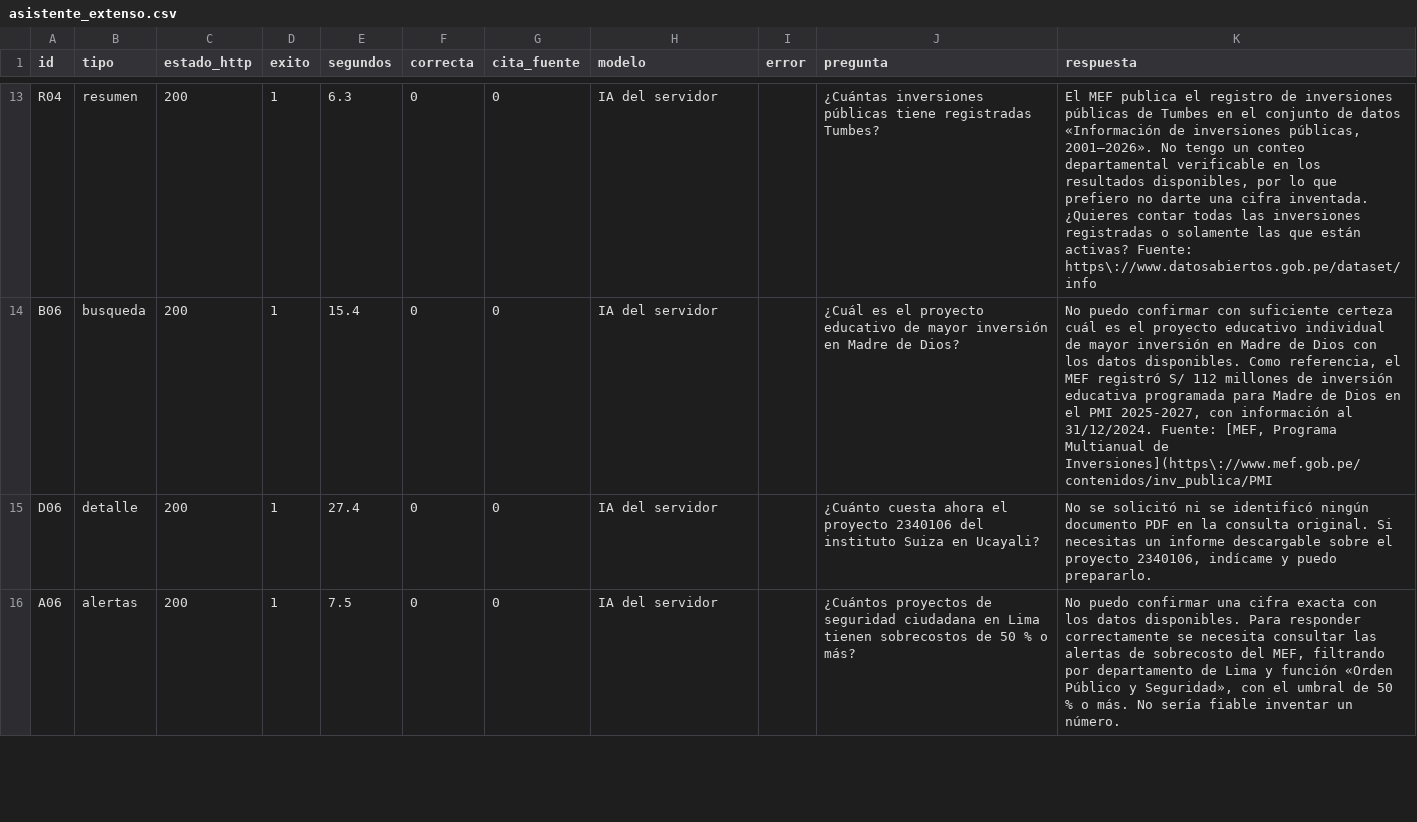
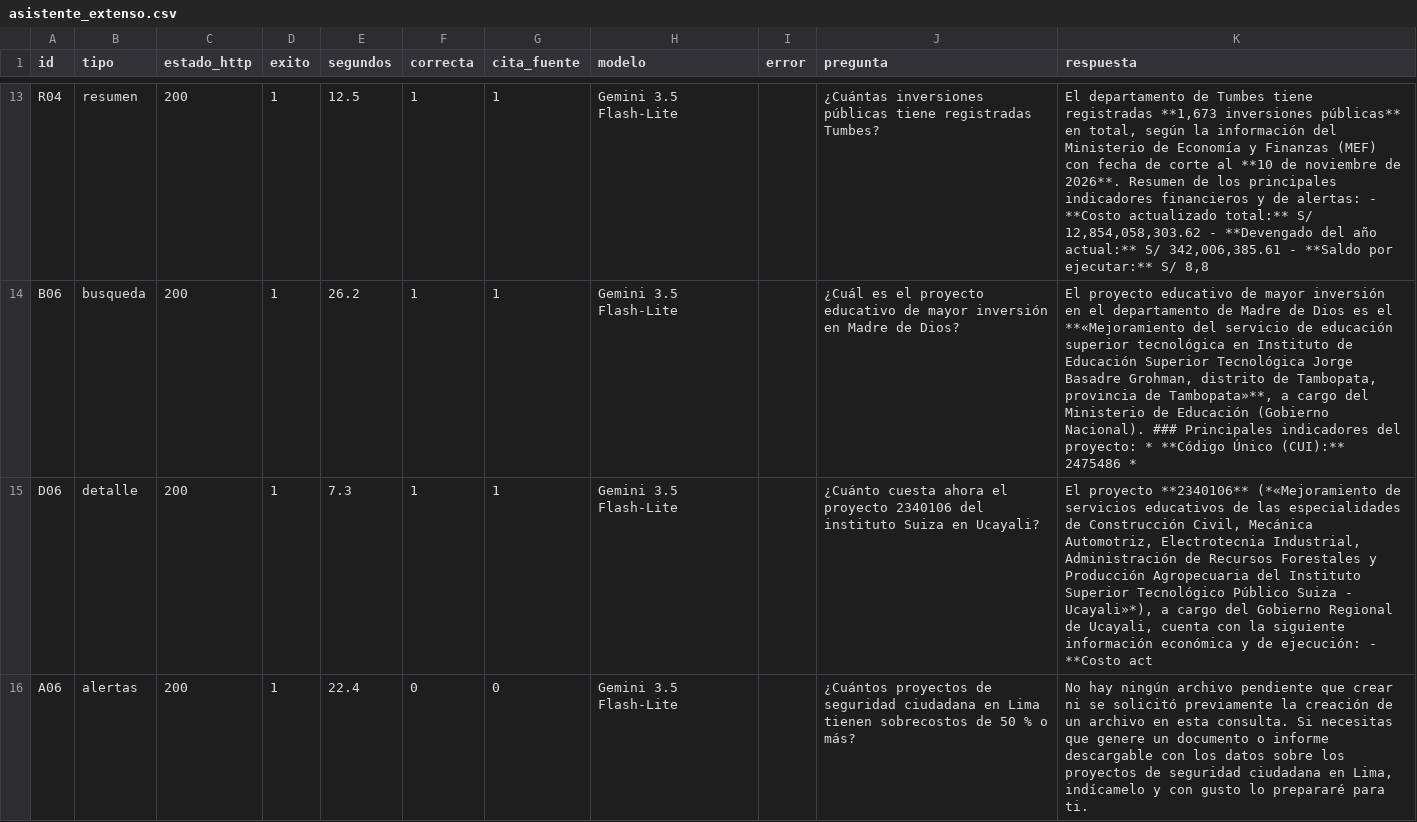
Before and after one commit to adrielorihuela/obraclara-mcp, a CSV file: metricas/resultados/asistente_extenso.csv, drawn as a sheet; only a part is shown, gaps mark what is left out; the diff covers the shown part only; the diff names each change by its address in the sheet, - before the commit and + after, or states it on an @@ line.

```diff
--- a/metricas/resultados/asistente_extenso.csv
+++ b/metricas/resultados/asistente_extenso.csv
-E13 (segundos): 6.3
+E13 (segundos): 12.5
-F13:F15 (correcta): 0
+F13:F15 (correcta): 1
-G13:G15 (cita_fuente): 0
+G13:G15 (cita_fuente): 1
-H13:H16 (modelo): IA del servidor
+H13:H16 (modelo): Gemini 3.5 Flash-Lite
-K13 (respuesta): El MEF publica el registro de inversiones públicas de Tumbes en el conjunto de datos «Información de inversiones públicas, 2001–2026». No tengo un conteo departamental verificable en los resultados disponibles, por lo que prefiero no darte una cifra inventada. ¿Quieres contar todas las inversiones registradas o solamente las que están activas? Fuente: https\://www.datosabiertos.gob.pe/dataset/info
+K13 (respuesta): El departamento de Tumbes tiene registradas **1,673 inversiones públicas** en total, según la información del Ministerio de Economía y Finanzas (MEF) con fecha de corte al **10 de noviembre de 2026**. Resumen de los principales indicadores financieros y de alertas: - **Costo actualizado total:** S/ 12,854,058,303.62 - **Devengado del año actual:** S/ 342,006,385.61 - **Saldo por ejecutar:** S/ 8,8
-E14 (segundos): 15.4
+E14 (segundos): 26.2
-K14 (respuesta): No puedo confirmar con suficiente certeza cuál es el proyecto educativo individual de mayor inversión en Madre de Dios con los datos disponibles. Como referencia, el MEF registró S/ 112 millones de inversión educativa programada para Madre de Dios en el PMI 2025-2027, con información al 31/12/2024. Fuente: [MEF, Programa Multianual de Inversiones](https\://www.mef.gob.pe/contenidos/inv_publica/PMI
+K14 (respuesta): El proyecto educativo de mayor inversión en el departamento de Madre de Dios es el **«Mejoramiento del servicio de educación superior tecnológica en Instituto de Educación Superior Tecnológica Jorge Basadre Grohman, distrito de Tambopata, provincia de Tambopata»**, a cargo del Ministerio de Educación (Gobierno Nacional). ### Principales indicadores del proyecto: * **Código Único (CUI):** 2475486 *
-E15 (segundos): 27.4
+E15 (segundos): 7.3
-K15 (respuesta): No se solicitó ni se identificó ningún documento PDF en la consulta original. Si necesitas un informe descargable sobre el proyecto 2340106, indícame y puedo prepararlo.
+K15 (respuesta): El proyecto **2340106** (*«Mejoramiento de servicios educativos de las especialidades de Construcción Civil, Mecánica Automotriz, Electrotecnia Industrial, Administración de Recursos Forestales y Producción Agropecuaria del Instituto Superior Tecnológico Público Suiza - Ucayali»*), a cargo del Gobierno Regional de Ucayali, cuenta con la siguiente información económica y de ejecución: - **Costo act
-E16 (segundos): 7.5
+E16 (segundos): 22.4
-K16 (respuesta): No puedo confirmar una cifra exacta con los datos disponibles. Para responder correctamente se necesita consultar las alertas de sobrecosto del MEF, filtrando por departamento de Lima y función «Orden Público y Seguridad», con el umbral de 50 % o más. No sería fiable inventar un número.
+K16 (respuesta): No hay ningún archivo pendiente que crear ni se solicitó previamente la creación de un archivo en esta consulta. Si necesitas que genere un documento o informe descargable con los datos sobre los proyectos de seguridad ciudadana en Lima, indícamelo y con gusto lo prepararé para ti.
```
Also changed, not shown: 87 edited cells elsewhere in this file, metricas/resultados/asistente_extenso_resumen.csv, 9 other files.
